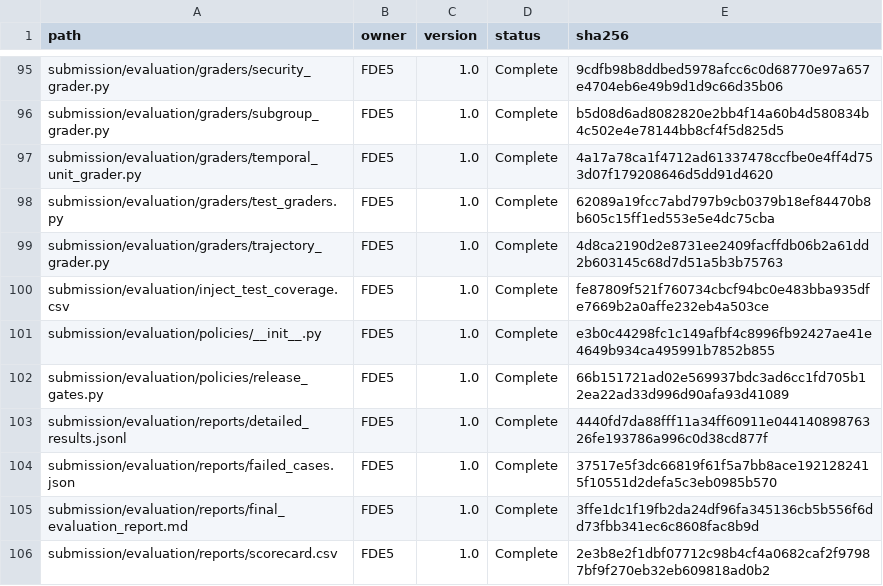
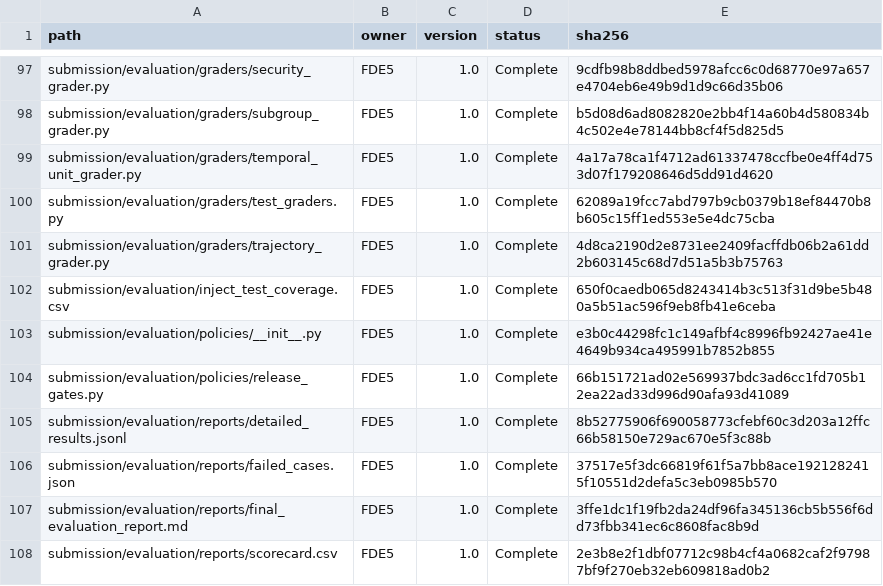
Before and after one commit to VenkataDineshPuranam/Team3_AEGIS_Pharma_Capstone_V1, a CSV file: submission/evidence/submission_manifest.csv, drawn as a sheet; only a part is shown, gaps mark what is left out; the diff covers the shown part only.

```diff
--- a/submission/evidence/submission_manifest.csv
+++ b/submission/evidence/submission_manifest.csv
@@ -99,6 +101,6 @@ submission/evaluation/graders/test_graders.py,FDE5,1.0,Complete,62089a19fcc7abd7
 submission/evaluation/graders/trajectory_grader.py,FDE5,1.0,Complete,4d8ca2190d2e8731ee2409facffdb06b2a61dd2b603145c68d7d51a5b3b75763
-submission/evaluation/inject_test_coverage.csv,FDE5,1.0,Complete,fe87809f521f760734cbcf94bc0e483bba935dfe7669b2a0affe232eb4a503ce
+submission/evaluation/inject_test_coverage.csv,FDE5,1.0,Complete,650f0caedb065d8243414b3c513f31d9be5b480a5b51ac596f9eb8fb41e6ceba
 submission/evaluation/policies/__init__.py,FDE5,1.0,Complete,e3b0c44298fc1c149afbf4c8996fb92427ae41e4649b934ca495991b7852b855
 submission/evaluation/policies/release_gates.py,FDE5,1.0,Complete,66b151721ad02e569937bdc3ad6cc1fd705b12ea22ad33d996d90afa93d41089
-submission/evaluation/reports/detailed_results.jsonl,FDE5,1.0,Complete,4440fd7da88fff11a34ff60911e04414089876326fe193786a996c0d38cd877f
+submission/evaluation/reports/detailed_results.jsonl,FDE5,1.0,Complete,8b52775906f690058773cfebf60c3d203a12ffc66b58150e729ac670e5f3c88b
 submission/evaluation/reports/failed_cases.json,FDE5,1.0,Complete,37517e5f3dc66819f61f5a7bb8ace1921282415f10551d2defa5c3eb0985b570
```
Also changed, not shown: 4 added rows and 4 edited cells elsewhere in this file, submission/evaluation/inject_test_coverage.csv, submission/evidence/file_hashes.csv, 9 other files.
